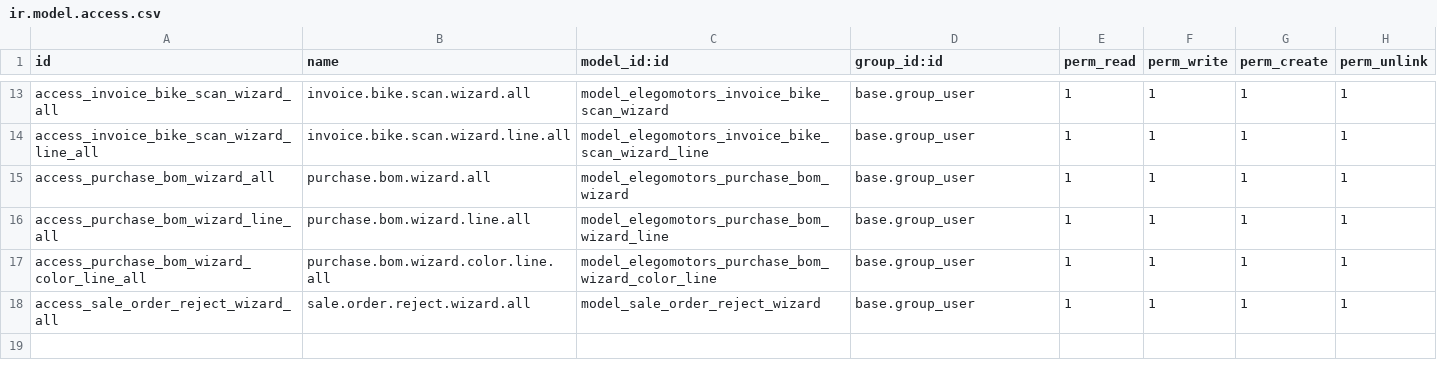
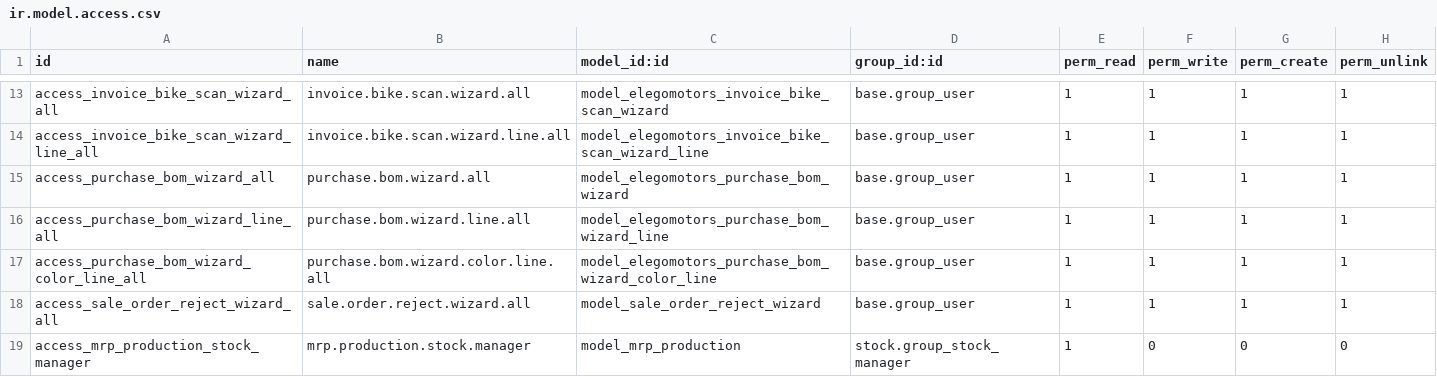
Before and after one commit to ElegoMotorsP/Elego, a CSV file: custom_modules/elegomotors_setup/security/ir.model.access.csv, drawn as a sheet; only a part is shown, gaps mark what is left out.

Commit message:
Skip BOM recreation when running MOs exist; add stock manager access to mrp.production

```diff
--- a/custom_modules/elegomotors_setup/security/ir.model.access.csv
+++ b/custom_modules/elegomotors_setup/security/ir.model.access.csv
@@ -18 +18,2 @@ access_purchase_bom_wizard_color_line_all,purchase.bom.wizard.color.line.all,mod
 access_sale_order_reject_wizard_all,sale.order.reject.wizard.all,model_sale_order_reject_wizard,base.group_user,1,1,1,1
+access_mrp_production_stock_manager,mrp.production.stock.manager,model_mrp_production,stock.group_stock_manager,1,0,0,0
```
Also changed, not shown: 2 other files.
